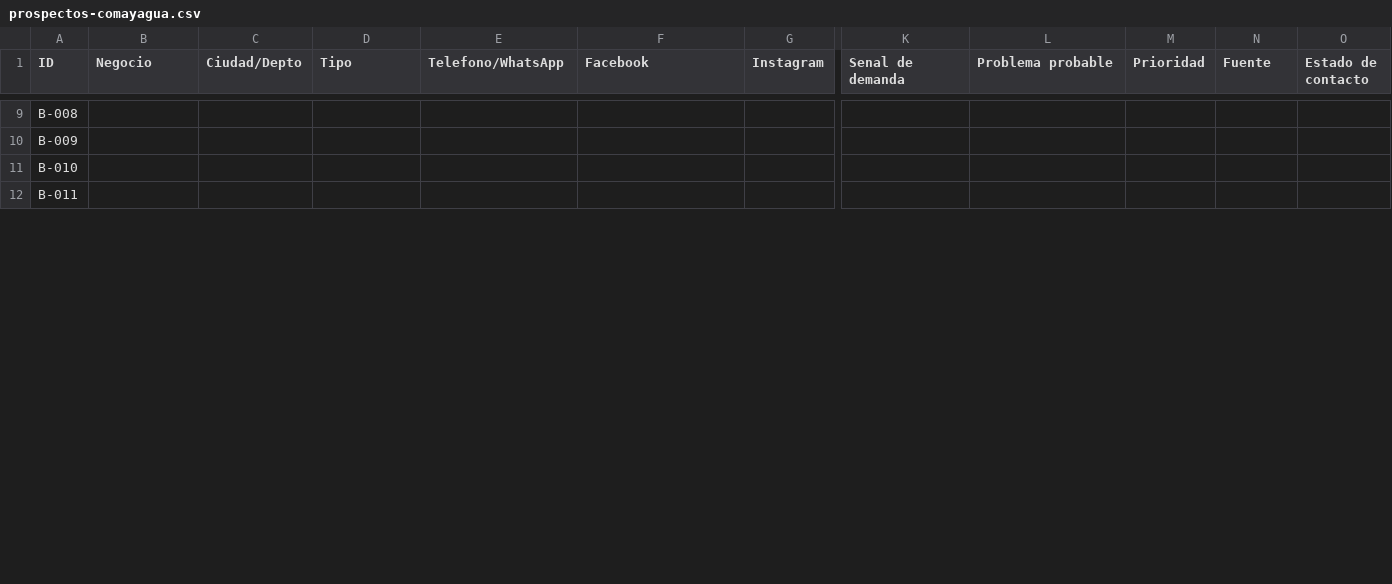
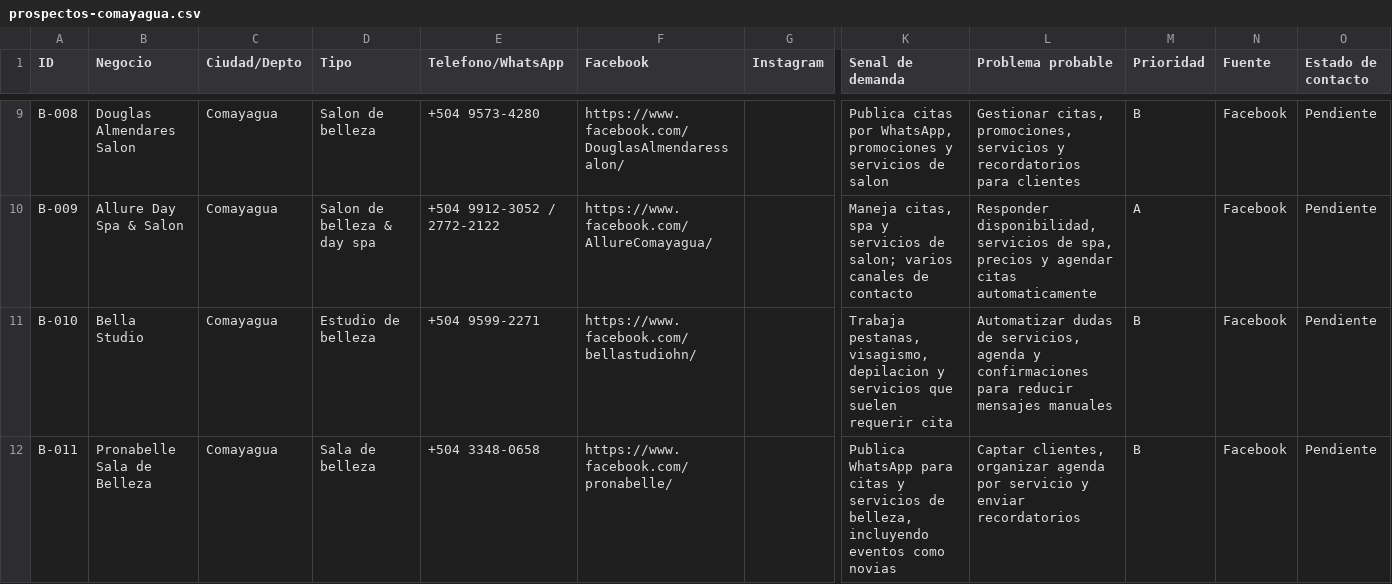
Before and after one commit to danielestudiante-star/landing-barberai, a CSV file: validacion-comercial/prospectos-comayagua.csv, drawn as a sheet; only a part is shown, gaps mark what is left out; the diff covers the shown part only; the diff names each change by its address in the sheet, - before the commit and + after, or states it on an @@ line.

Commit message:
Corrige pendientes de validacion comercial BarberAI

```diff
--- a/validacion-comercial/prospectos-comayagua.csv
+++ b/validacion-comercial/prospectos-comayagua.csv
-B9 (Negocio): (empty)
+B9 (Negocio): Douglas Almendares Salon
-C9:C12 (Ciudad/Depto): (empty)
+C9:C12 (Ciudad/Depto): Comayagua
-D9 (Tipo): (empty)
+D9 (Tipo): Salon de belleza
-E9 (Telefono/WhatsApp): (empty)
+E9 (Telefono/WhatsApp): +504 9573-4280
-F9 (Facebook): (empty)
+F9 (Facebook): https://www.facebook.com/DouglasAlmendaressalon/
-K9 (Senal de demanda): (empty)
+K9 (Senal de demanda): Publica citas por WhatsApp, promociones y servicios de salon
-L9 (Problema probable): (empty)
+L9 (Problema probable): Gestionar citas, promociones, servicios y recordatorios para clientes
-M9 (Prioridad): (empty)
+M9 (Prioridad): B
-N9:N12 (Fuente): (empty)
+N9:N12 (Fuente): Facebook
-O9:O12 (Estado de contacto): (empty)
+O9:O12 (Estado de contacto): Pendiente
-B10 (Negocio): (empty)
+B10 (Negocio): Allure Day Spa & Salon
-D10 (Tipo): (empty)
+D10 (Tipo): Salon de belleza & day spa
-E10 (Telefono/WhatsApp): (empty)
+E10 (Telefono/WhatsApp): +504 9912-3052 / 2772-2122
-F10 (Facebook): (empty)
+F10 (Facebook): https://www.facebook.com/AllureComayagua/
-K10 (Senal de demanda): (empty)
+K10 (Senal de demanda): Maneja citas, spa y servicios de salon; varios canales de contacto
-L10 (Problema probable): (empty)
+L10 (Problema probable): Responder disponibilidad, servicios de spa, precios y agendar citas automaticamente
-M10 (Prioridad): (empty)
+M10 (Prioridad): A
-B11 (Negocio): (empty)
+B11 (Negocio): Bella Studio
-D11 (Tipo): (empty)
+D11 (Tipo): Estudio de belleza
-E11 (Telefono/WhatsApp): (empty)
+E11 (Telefono/WhatsApp): +504 9599-2271
-F11 (Facebook): (empty)
+F11 (Facebook): https://www.facebook.com/bellastudiohn/
-K11 (Senal de demanda): (empty)
+K11 (Senal de demanda): Trabaja pestanas, visagismo, depilacion y servicios que suelen requerir cita
-L11 (Problema probable): (empty)
+L11 (Problema probable): Automatizar dudas de servicios, agenda y confirmaciones para reducir mensajes manuales
-M11:M12 (Prioridad): (empty)
+M11:M12 (Prioridad): B
-B12 (Negocio): (empty)
+B12 (Negocio): Pronabelle Sala de Belleza
-D12 (Tipo): (empty)
+D12 (Tipo): Sala de belleza
-E12 (Telefono/WhatsApp): (empty)
+E12 (Telefono/WhatsApp): +504 3348-0658
-F12 (Facebook): (empty)
+F12 (Facebook): https://www.facebook.com/pronabelle/
-K12 (Senal de demanda): (empty)
+K12 (Senal de demanda): Publica WhatsApp para citas y servicios de belleza, incluyendo eventos como novias
-L12 (Problema probable): (empty)
+L12 (Problema probable): Captar clientes, organizar agenda por servicio y enviar recordatorios
```
Also changed, not shown: 5 removed rows and 113 edited cells elsewhere in this file, 13 other files.
